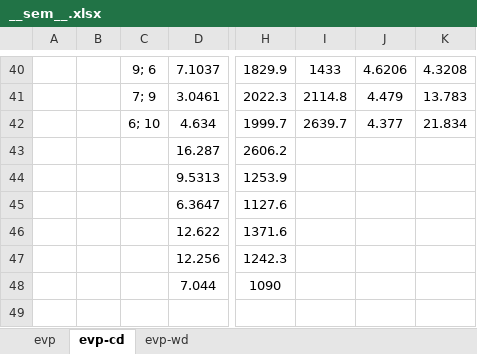
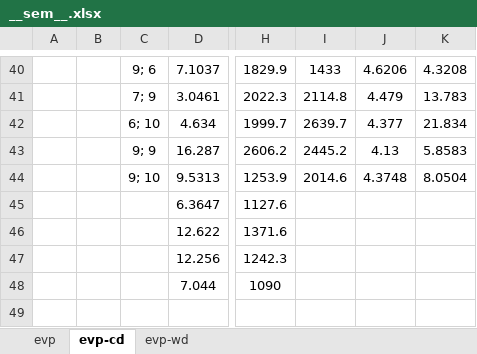
Before and after one commit to ACME-MG/moga_neml, an Excel workbook: scripts/__other__/__sem__.xlsx, sheet evp-cd, drawn as a sheet; only a part is shown, gaps mark what is left out; values as stored, in another font and other column widths than the file's, no borders; the diff covers the shown part only; the diff names each change by its address in the sheet, - before the commit and + after, or states it on an @@ line.

```diff
--- a/scripts/__other__/__sem__.xlsx (sheet evp-cd)
+++ b/scripts/__other__/__sem__.xlsx (sheet evp-cd)
-C43: (empty)
+C43: 9; 9
-I43: (empty)
+I43: 2445.2
-J43: (empty)
+J43: 4.13
-K43: (empty)
+K43: 5.8583
-C44: (empty)
+C44: 9; 10
-I44: (empty)
+I44: 2014.6
-J44: (empty)
+J44: 4.3748
-K44: (empty)
+K44: 8.0504
```
Also changed, not shown: 28 edited cells elsewhere in this sheet, 5 other files.
